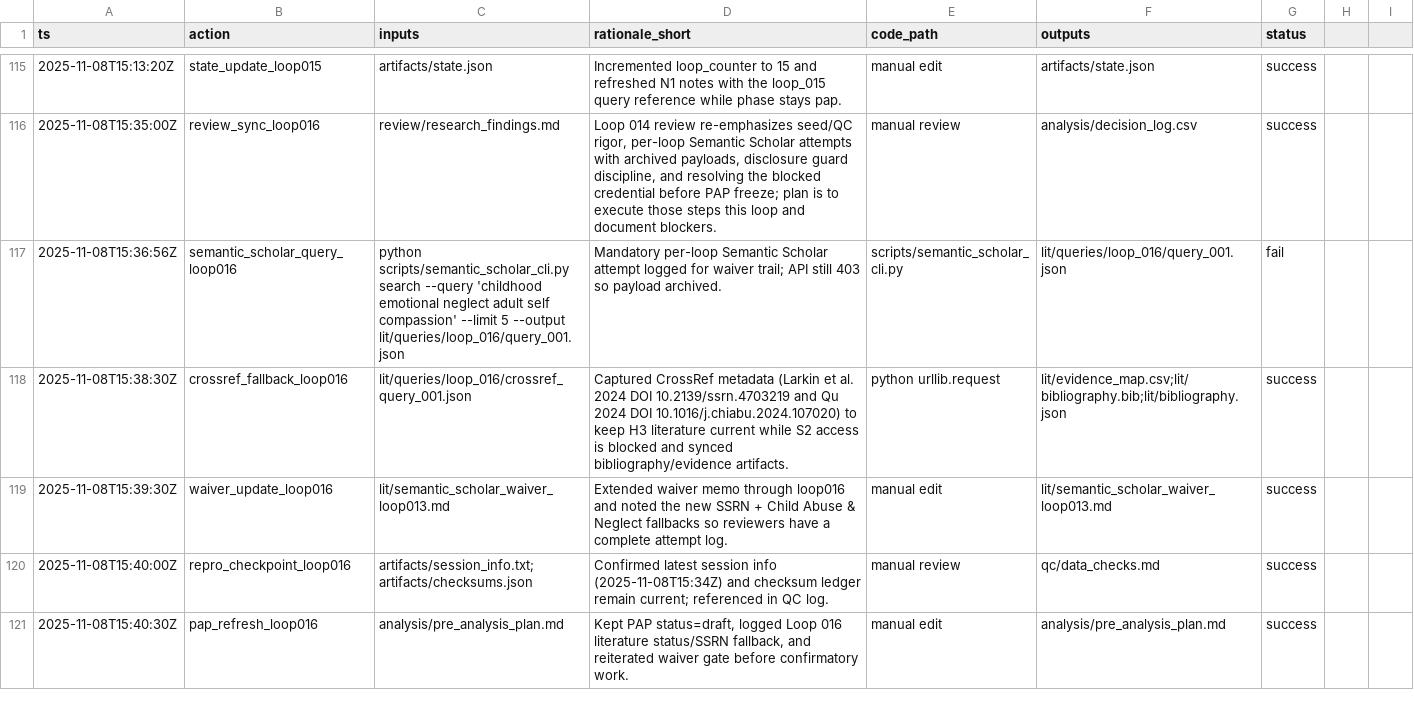
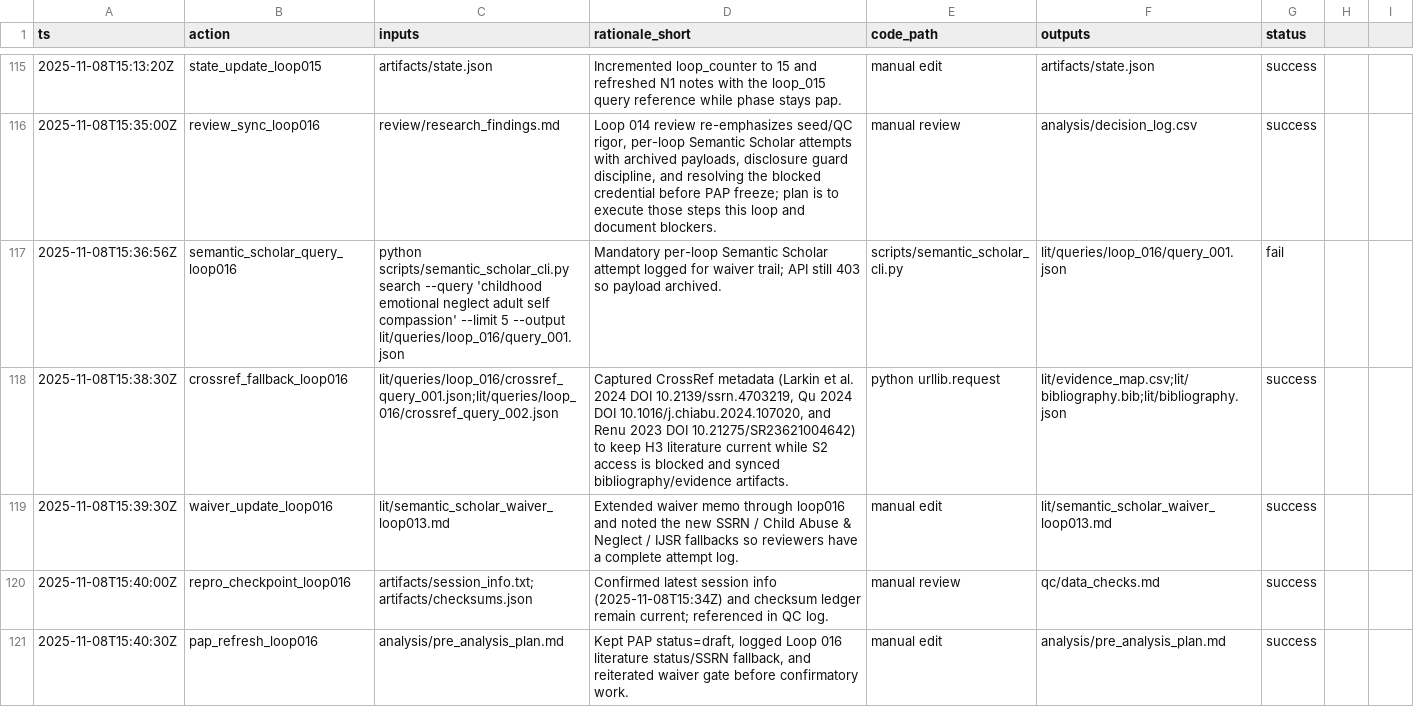
Before and after one commit to whp-wessel/ai_scientist, a CSV file: experiment_4b_aella_extensive_direct_edits_not_json/analysis/decision_log.csv, drawn as a sheet; only a part is shown, gaps mark what is left out.

```diff
--- a/experiment_4b_aella_extensive_direct_edits_not_json/analysis/decision_log.csv
+++ b/experiment_4b_aella_extensive_direct_edits_not_json/analysis/decision_log.csv
@@ -117,4 +117,4 @@ ts,action,inputs,rationale_short,code_path,outputs,status
 2025-11-08T15:36:56Z,semantic_scholar_query_loop016,"python scripts/semantic_scholar_cli.py search --query 'childhood emotional neglect adult self compassion' --limit 5 --output lit/queries/loop_016/query_001.json","Mandatory per-loop Semantic Scholar attempt logged for waiver trail; API still 403 so payload archived.",scripts/semantic_scholar_cli.py,lit/queries/loop_016/query_001.json,fail
-2025-11-08T15:38:30Z,crossref_fallback_loop016,lit/queries/loop_016/crossref_query_001.json,"Captured CrossRef metadata (Larkin et al. 2024 DOI 10.2139/ssrn.4703219 and Qu 2024 DOI 10.1016/j.chiabu.2024.107020) to keep H3 literature current while S2 access is blocked and synced bibliography/evidence artifacts.",python urllib.request,"lit/evidence_map.csv;lit/bibliography.bib;lit/bibliography.json",success
-2025-11-08T15:39:30Z,waiver_update_loop016,lit/semantic_scholar_waiver_loop013.md,"Extended waiver memo through loop016 and noted the new SSRN + Child Abuse & Neglect fallbacks so reviewers have a complete attempt log.",manual edit,lit/semantic_scholar_waiver_loop013.md,success
+2025-11-08T15:38:30Z,crossref_fallback_loop016,"lit/queries/loop_016/crossref_query_001.json;lit/queries/loop_016/crossref_query_002.json","Captured CrossRef metadata (Larkin et al. 2024 DOI 10.2139/ssrn.4703219, Qu 2024 DOI 10.1016/j.chiabu.2024.107020, and Renu 2023 DOI 10.21275/SR23621004642) to keep H3 literature current while S2 access is blocked and synced bibliography/evidence artifacts.",python urllib.request,"lit/evidence_map.csv;lit/bibliography.bib;lit/bibliography.json",success
+2025-11-08T15:39:30Z,waiver_update_loop016,lit/semantic_scholar_waiver_loop013.md,"Extended waiver memo through loop016 and noted the new SSRN / Child Abuse & Neglect / IJSR fallbacks so reviewers have a complete attempt log.",manual edit,lit/semantic_scholar_waiver_loop013.md,success
 2025-11-08T15:40:00Z,repro_checkpoint_loop016,"artifacts/session_info.txt;artifacts/checksums.json","Confirmed latest session info (2025-11-08T15:34Z) and checksum ledger remain current; referenced in QC log.",manual review,qc/data_checks.md,success
```
Also changed, not shown: experiment_4b_aella_extensive_direct_edits_not_json/lit/evidence_map.csv, experiment_5a_aella_minimal_gpt-5_not_codex/analysis/decision_log.csv, 19 other files.
